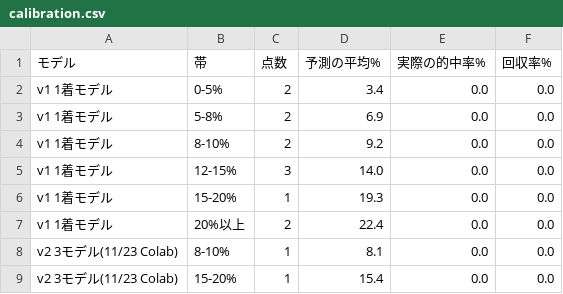
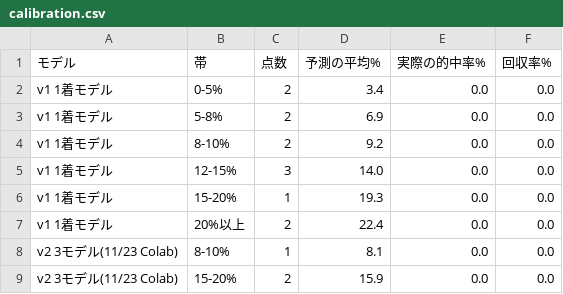
Before and after one commit to pocha2525/boatrace-ai, a CSV file: logs/calibration.csv, drawn as a sheet.

```diff
--- a/logs/calibration.csv
+++ b/logs/calibration.csv
@@ -8,2 +8,2 @@ v1 1着モデル,20%以上,2,22.4,0.0,0.0
 v2 3モデル(11/23 Colab),8-10%,1,8.1,0.0,0.0
-v2 3モデル(11/23 Colab),15-20%,1,15.4,0.0,0.0
+v2 3モデル(11/23 Colab),15-20%,2,15.9,0.0,0.0
```
Also changed, not shown: logs/all_bets.csv, logs/by_rank.csv, 2 other files.
